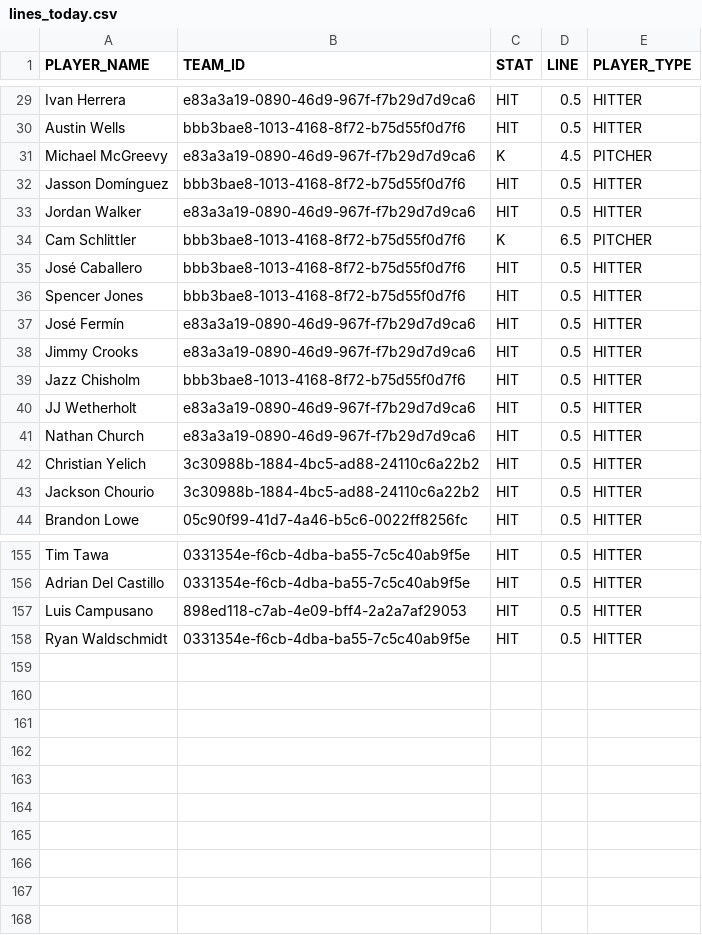
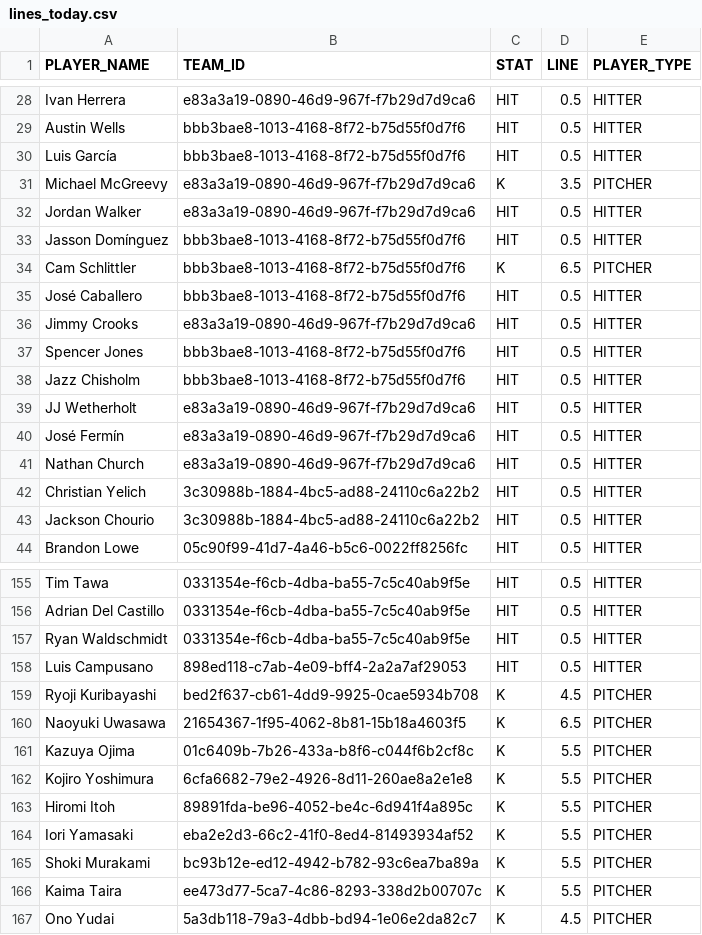
Before and after one commit to syocum9422-blip/sports_model_site, a CSV file: data/mlb/lines_today.csv, drawn as a sheet; only a part is shown, gaps mark what is left out; the diff covers the shown part only.

```diff
--- a/data/mlb/lines_today.csv
+++ b/data/mlb/lines_today.csv
@@ -30,12 +29,13 @@ Ivan Herrera,e83a3a19-0890-46d9-967f-f7b29d7d9ca6,HIT,0.5,HITTER
 Austin Wells,bbb3bae8-1013-4168-8f72-b75d55f0d7f6,HIT,0.5,HITTER
-Michael McGreevy,e83a3a19-0890-46d9-967f-f7b29d7d9ca6,K,4.5,PITCHER
+Luis García,bbb3bae8-1013-4168-8f72-b75d55f0d7f6,HIT,0.5,HITTER
+Michael McGreevy,e83a3a19-0890-46d9-967f-f7b29d7d9ca6,K,3.5,PITCHER
+Jordan Walker,e83a3a19-0890-46d9-967f-f7b29d7d9ca6,HIT,0.5,HITTER
 Jasson Domínguez,bbb3bae8-1013-4168-8f72-b75d55f0d7f6,HIT,0.5,HITTER
-Jordan Walker,e83a3a19-0890-46d9-967f-f7b29d7d9ca6,HIT,0.5,HITTER
 Cam Schlittler,bbb3bae8-1013-4168-8f72-b75d55f0d7f6,K,6.5,PITCHER
 José Caballero,bbb3bae8-1013-4168-8f72-b75d55f0d7f6,HIT,0.5,HITTER
+Jimmy Crooks,e83a3a19-0890-46d9-967f-f7b29d7d9ca6,HIT,0.5,HITTER
 Spencer Jones,bbb3bae8-1013-4168-8f72-b75d55f0d7f6,HIT,0.5,HITTER
-José Fermín,e83a3a19-0890-46d9-967f-f7b29d7d9ca6,HIT,0.5,HITTER
-Jimmy Crooks,e83a3a19-0890-46d9-967f-f7b29d7d9ca6,HIT,0.5,HITTER
 Jazz Chisholm,bbb3bae8-1013-4168-8f72-b75d55f0d7f6,HIT,0.5,HITTER
 JJ Wetherholt,e83a3a19-0890-46d9-967f-f7b29d7d9ca6,HIT,0.5,HITTER
+José Fermín,e83a3a19-0890-46d9-967f-f7b29d7d9ca6,HIT,0.5,HITTER
 Nathan Church,e83a3a19-0890-46d9-967f-f7b29d7d9ca6,HIT,0.5,HITTER
@@ -156,3 +156,12 @@ Tim Tawa,0331354e-f6cb-4dba-ba55-7c5c40ab9f5e,HIT,0.5,HITTER
 Adrian Del Castillo,0331354e-f6cb-4dba-ba55-7c5c40ab9f5e,HIT,0.5,HITTER
+Ryan Waldschmidt,0331354e-f6cb-4dba-ba55-7c5c40ab9f5e,HIT,0.5,HITTER
 Luis Campusano,898ed118-c7ab-4e09-bff4-2a2a7af29053,HIT,0.5,HITTER
-Ryan Waldschmidt,0331354e-f6cb-4dba-ba55-7c5c40ab9f5e,HIT,0.5,HITTER
+Ryoji Kuribayashi,bed2f637-cb61-4dd9-9925-0cae5934b708,K,4.5,PITCHER
+Naoyuki Uwasawa,21654367-1f95-4062-8b81-15b18a4603f5,K,6.5,PITCHER
+Kazuya Ojima,01c6409b-7b26-433a-b8f6-c044f6b2cf8c,K,5.5,PITCHER
+Kojiro Yoshimura,6cfa6682-79e2-4926-8d11-260ae8a2e1e8,K,5.5,PITCHER
+Hiromi Itoh,89891fda-be96-4052-be4c-6d941f4a895c,K,5.5,PITCHER
+Iori Yamasaki,eba2e2d3-66c2-41f0-8ed4-81493934af52,K,5.5,PITCHER
+Shoki Murakami,bc93b12e-ed12-4942-b782-93c6ea7ba89a,K,5.5,PITCHER
+Kaima Taira,ee473d77-5ca7-4c86-8293-338d2b00707c,K,5.5,PITCHER
+Ono Yudai,5a3db118-79a3-4dbb-bd94-1e06e2da82c7,K,4.5,PITCHER
```
Also changed, not shown: 1 removed row, 12 moved rows and 1 edited cell elsewhere in this file, data/mlb/lineups_with_ids.csv, 2 other files.
